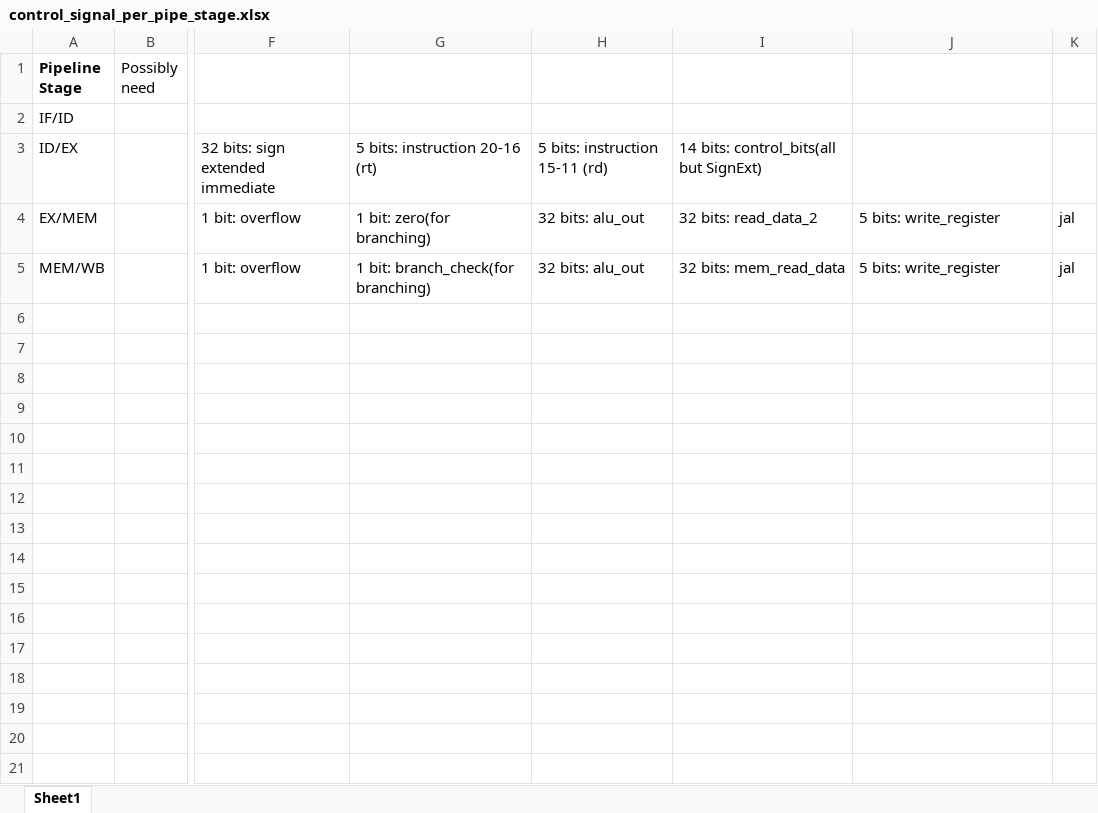
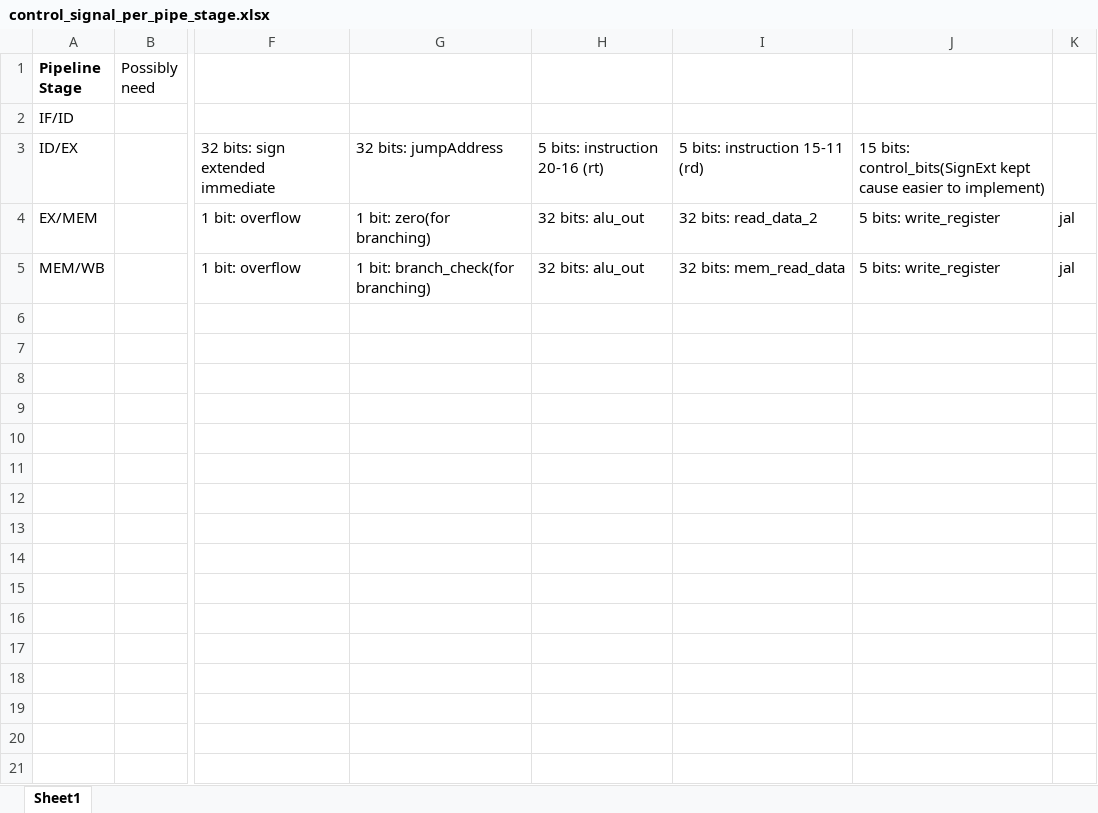
Before and after one commit to adeick/CPRE381Project2, an Excel workbook: control_signal_per_pipe_stage.xlsx, sheet Sheet1, drawn as a sheet; only a part is shown, gaps mark what is left out; values as stored, in another font and other column widths than the file's, no borders; charts and pictures not drawn; the diff names each change by its address in the sheet, - before the commit and + after, or states it on an @@ line.

Commit message:
completed ID stage

```diff
--- a/control_signal_per_pipe_stage.xlsx (sheet Sheet1)
+++ b/control_signal_per_pipe_stage.xlsx (sheet Sheet1)
-G3: 5 bits: instruction 20-16 (rt)
+G3: 32 bits: jumpAddress
-H3: 5 bits: instruction 15-11 (rd)
+H3: 5 bits: instruction 20-16 (rt)
-I3: 14 bits: control_bits(all but SignExt)
+I3: 5 bits: instruction 15-11 (rd)
-J3: (empty)
+J3: 15 bits: control_bits(SignExt kept cause easier to implement)
```
Also changed, not shown: charts or pictures, 12 other files.
